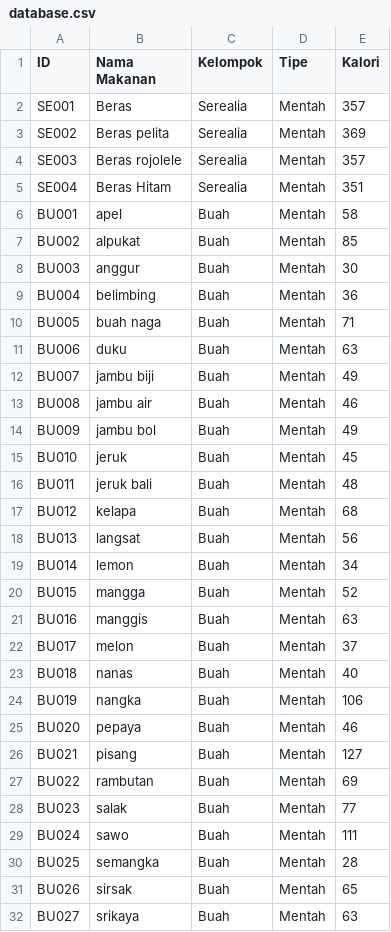
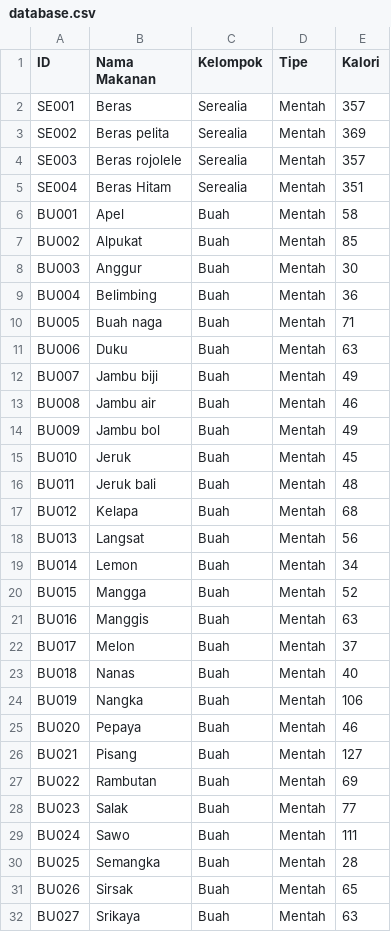
Before and after one commit to AhmadFM/CalcolatorP, a CSV file: database.csv, drawn as a sheet; only a part is shown; the diff covers the shown part only.

```diff
--- a/database.csv
+++ b/database.csv
@@ -5,28 +5,28 @@ SE003,Beras rojolele,Serealia,Mentah,357
 SE004,Beras Hitam ,Serealia,Mentah,351
-BU001,apel,Buah,Mentah,58
-BU002,alpukat,Buah,Mentah,85
-BU003,anggur,Buah,Mentah,30
-BU004,belimbing,Buah,Mentah,36
-BU005,buah naga,Buah,Mentah,71
-BU006,duku,Buah,Mentah,63
-BU007,jambu biji,Buah,Mentah,49
-BU008,jambu air,Buah,Mentah,46
-BU009,jambu bol,Buah,Mentah,49
-BU010,jeruk,Buah,Mentah,45
-BU011,jeruk bali,Buah,Mentah,48
-BU012,kelapa,Buah,Mentah,68
-BU013,langsat,Buah,Mentah,56
-BU014,lemon,Buah,Mentah,34
-BU015,mangga,Buah,Mentah,52
-BU016,manggis,Buah,Mentah,63
-BU017,melon,Buah,Mentah,37
-BU018,nanas,Buah,Mentah,40
-BU019,nangka,Buah,Mentah,106
-BU020,pepaya,Buah,Mentah,46
-BU021,pisang,Buah,Mentah,127
-BU022,rambutan,Buah,Mentah,69
-BU023,salak,Buah,Mentah,77
-BU024,sawo,Buah,Mentah,111
-BU025,semangka,Buah,Mentah,28
-BU026,sirsak,Buah,Mentah,65
-BU027,srikaya,Buah,Mentah,63
+BU001,Apel,Buah,Mentah,58
+BU002,Alpukat,Buah,Mentah,85
+BU003,Anggur,Buah,Mentah,30
+BU004,Belimbing,Buah,Mentah,36
+BU005,Buah naga,Buah,Mentah,71
+BU006,Duku,Buah,Mentah,63
+BU007,Jambu biji,Buah,Mentah,49
+BU008,Jambu air,Buah,Mentah,46
+BU009,Jambu bol,Buah,Mentah,49
+BU010,Jeruk,Buah,Mentah,45
+BU011,Jeruk bali,Buah,Mentah,48
+BU012,Kelapa,Buah,Mentah,68
+BU013,Langsat,Buah,Mentah,56
+BU014,Lemon,Buah,Mentah,34
+BU015,Mangga,Buah,Mentah,52
+BU016,Manggis,Buah,Mentah,63
+BU017,Melon,Buah,Mentah,37
+BU018,Nanas,Buah,Mentah,40
+BU019,Nangka,Buah,Mentah,106
+BU020,Pepaya,Buah,Mentah,46
+BU021,Pisang,Buah,Mentah,127
+BU022,Rambutan,Buah,Mentah,69
+BU023,Salak,Buah,Mentah,77
+BU024,Sawo,Buah,Mentah,111
+BU025,Semangka,Buah,Mentah,28
+BU026,Sirsak,Buah,Mentah,65
+BU027,Srikaya,Buah,Mentah,63
```
Also changed, not shown: 9 added rows and 1 edited cell elsewhere in this file, 1 other file.
